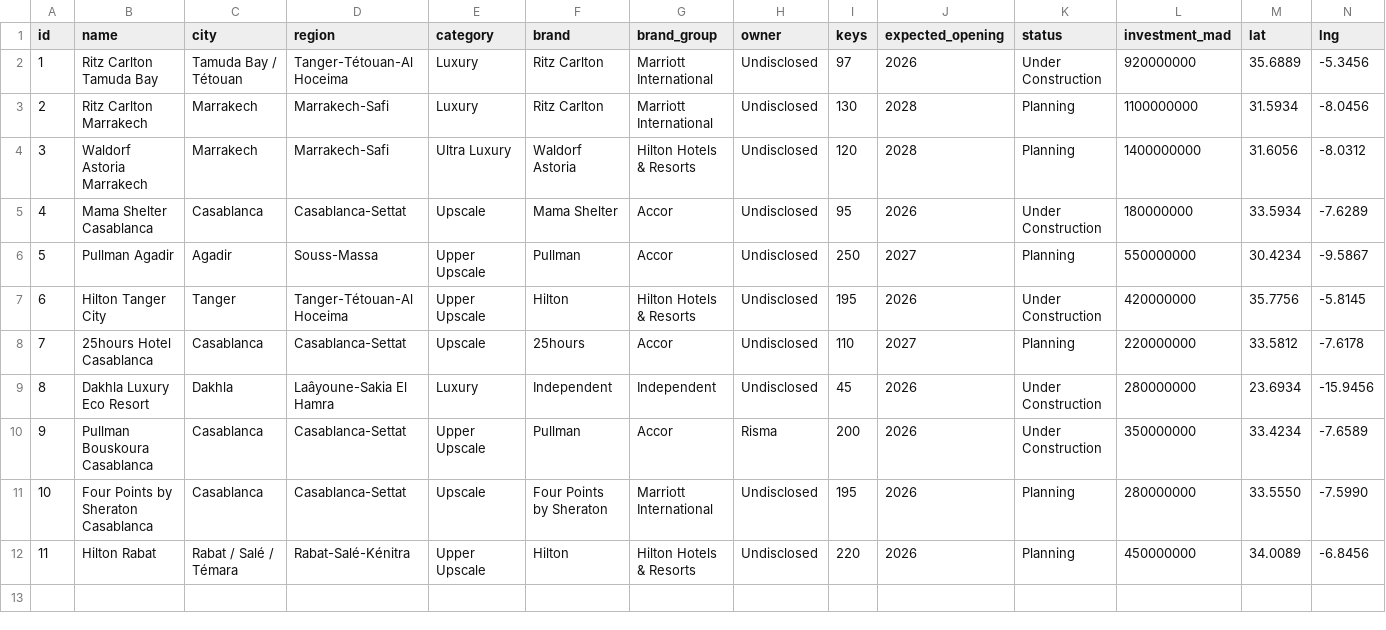
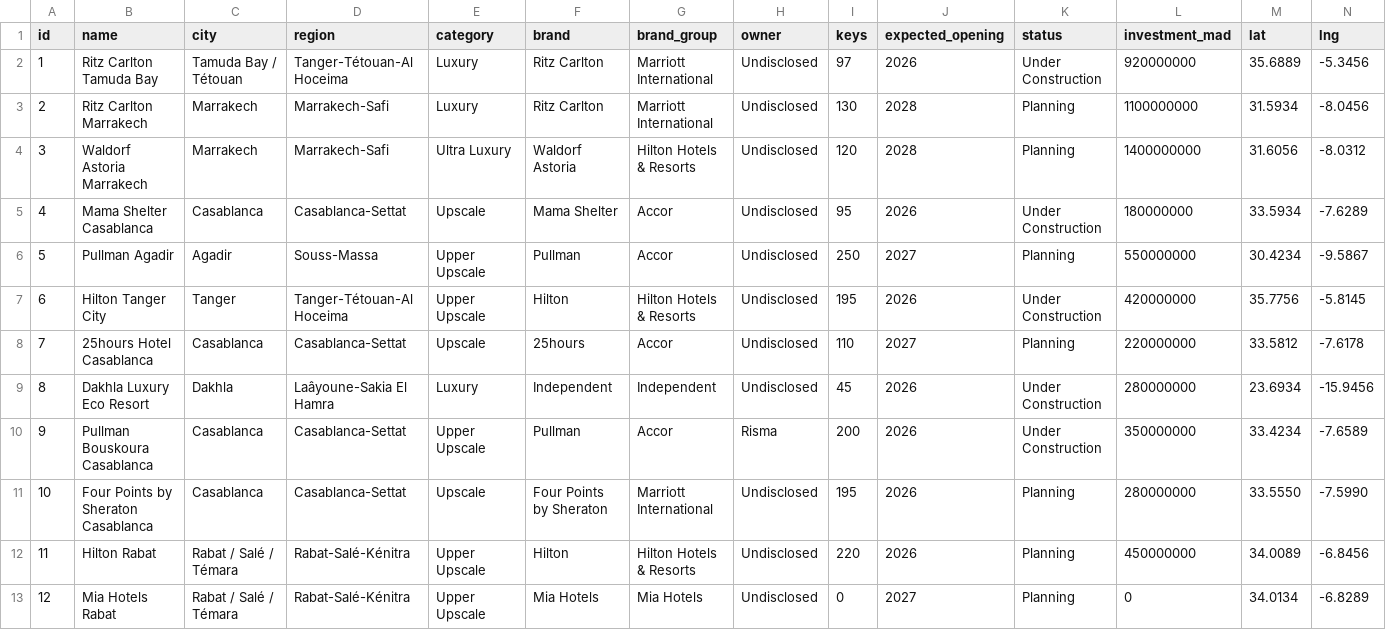
Before and after one commit to oaddahre/hospitalityiq, a CSV file: pipeline.csv, drawn as a sheet; only a part is shown; rows hold the shown columns only; the diff names each change by its address in the sheet, - before the commit and + after, or states it on an @@ line.

```diff
--- a/pipeline.csv
+++ b/pipeline.csv
+row 13: 12 | Mia Hotels Rabat | Rabat / Salé / Témara | Rabat-Salé-Kénitra | Upper Upscale | Mia Hotels | Mia Hotels | Undisclosed | 0 | 2027 | Planning | 0 | 34.0134 | -6.8289
```
Also changed, not shown: hotels.csv, performance.csv, 1 other file.
